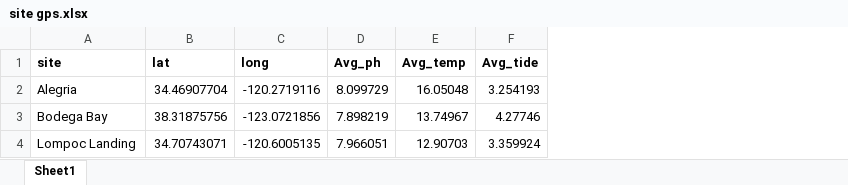
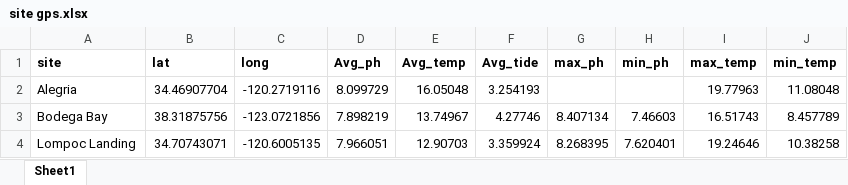
Before and after one commit to dorisliu1104/Outreach-Fall-ShinyApp, an Excel workbook: data/site gps.xlsx, sheet Sheet1, drawn as a sheet; values as stored, in another font and other column widths than the file's, no borders; the diff names each change by its address in the sheet, - before the commit and + after, or states it on an @@ line.

```diff
--- a/data/site gps.xlsx (sheet Sheet1)
+++ b/data/site gps.xlsx (sheet Sheet1)
+column G (max_ph), rows 3-4: 8.407134 | 8.268395
+column H (min_ph), rows 3-4: 7.46603 | 7.620401
+column I (max_temp), rows 2-4: 19.77963 | 16.51743 | 19.24646
+column J (min_temp), rows 2-4: 11.08048 | 8.457789 | 10.38258
```
Also changed, not shown: 2 other files.
